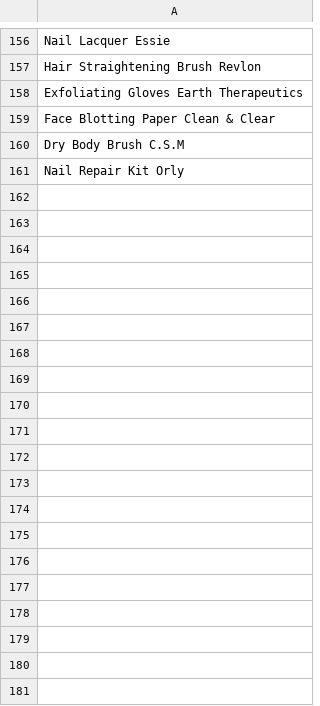
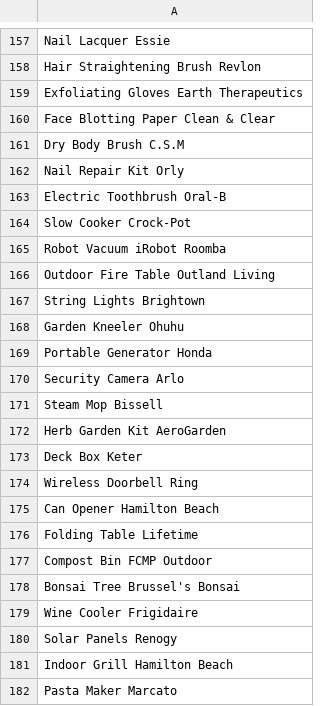
Before and after one commit to ICS438Project/receipt, a CSV file: health_beauty_datebase.csv, drawn as a sheet; only a part is shown, gaps mark what is left out; the diff covers the shown part only.

```diff
--- a/health_beauty_datebase.csv
+++ b/health_beauty_datebase.csv
@@ -161 +162,21 @@ Dry Body Brush C.S.M
 Nail Repair Kit Orly
+Electric Toothbrush Oral-B
+Slow Cooker Crock-Pot
+Robot Vacuum iRobot Roomba
+Outdoor Fire Table Outland Living
+String Lights Brightown
+Garden Kneeler Ohuhu
+Portable Generator Honda
+Security Camera Arlo
+Steam Mop Bissell
+Herb Garden Kit AeroGarden
+Deck Box Keter
+Wireless Doorbell Ring
+Can Opener Hamilton Beach
+Folding Table Lifetime
+Compost Bin FCMP Outdoor
+Bonsai Tree Brussel's Bonsai
+Wine Cooler Frigidaire
+Solar Panels Renogy
+Indoor Grill Hamilton Beach
+Pasta Maker Marcato
```
Also changed, not shown: 90 added rows elsewhere in this file, clothing_datebase.csv, food_service_datebase.csv, 4 other files.
